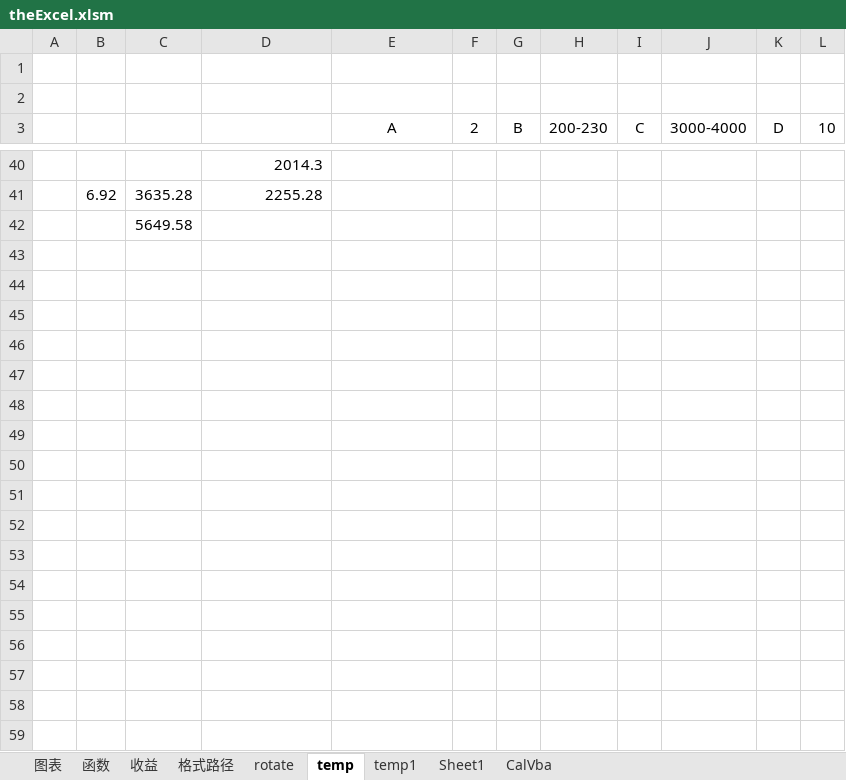
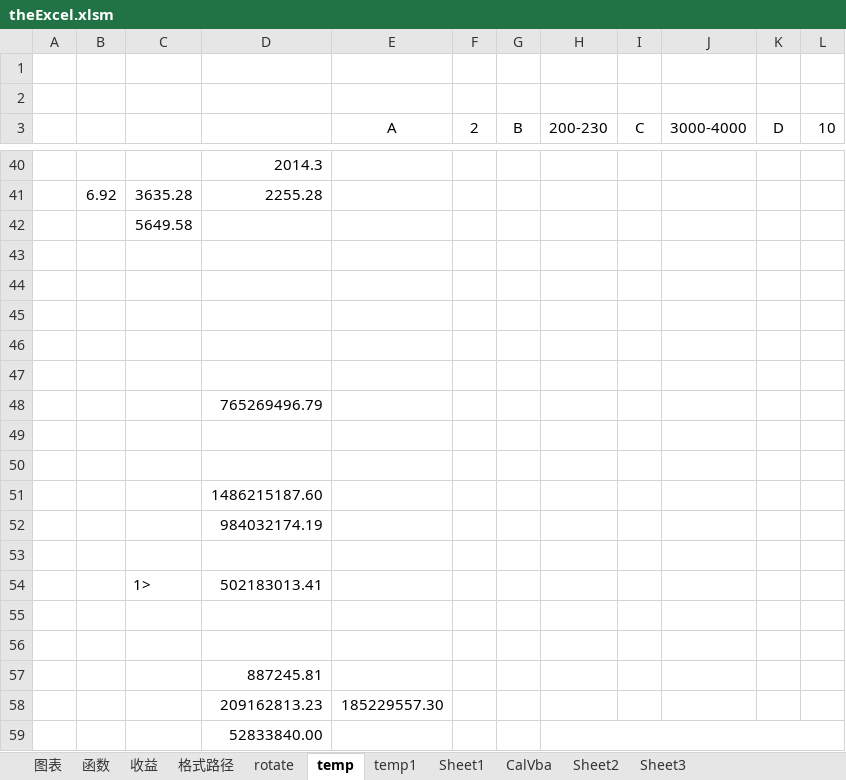
Before and after one commit to L-Xiah/theM, an Excel workbook: 01Other/theExcel.xlsm, sheet temp, drawn as a sheet; only a part is shown, gaps mark what is left out; values as stored, in another font and other column widths than the file's, no borders; charts and pictures not drawn; the diff covers the shown part only; the diff names each change by its address in the sheet, - before the commit and + after, or states it on an @@ line.

```diff
--- a/01Other/theExcel.xlsm (sheet temp)
+++ b/01Other/theExcel.xlsm (sheet temp)
+sheet tab: Sheet2
+sheet tab: Sheet3
+row 43: (empty)
+row 44: (empty)
+row 45: (empty)
+row 46: (empty)
+row 47: (empty)
+row 48:  |  |  | 765269496.79
+row 49: (empty)
+row 50: (empty)
+row 51:  |  |  | 1486215187.60
+row 52:  |  |  | 984032174.19
+row 53: (empty)
+row 54:  |  | 1> | 502183013.41
+row 55: (empty)
+row 56: (empty)
+row 57:  |  |  | 887245.81
+row 58:  |  |  | 209162813.23 | 185229557.30
+row 59:  |  |  | 52833840.00
```
Also changed, not shown: 9 added rows elsewhere in this sheet, charts or pictures, 2 other files.
